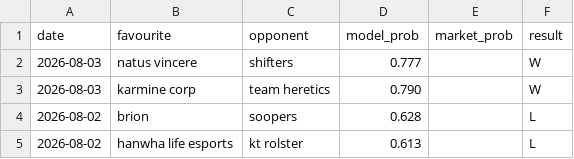
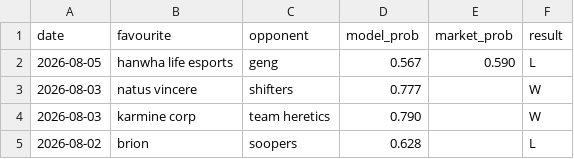
Before and after one commit to Altora-Analytics/altora-analytics, a CSV file: record-esports.csv, drawn as a sheet; only a part is shown; the shorter side is filled out with more unchanged rows.

Commit message:
daily record update 2026-08-06

```diff
--- a/record-esports.csv
+++ b/record-esports.csv
@@ -1,2 +1,3 @@
 date,favourite,opponent,model_prob,market_prob,result
+2026-08-05,hanwha life esports,geng,0.567,0.590,L
 2026-08-03,natus vincere,shifters,0.777,,W
```
Also changed, not shown: 10 other files.
